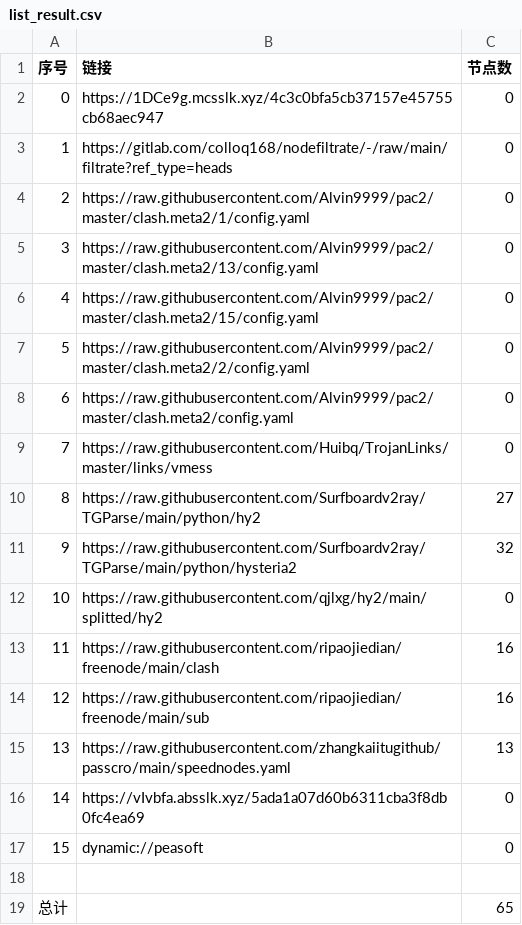
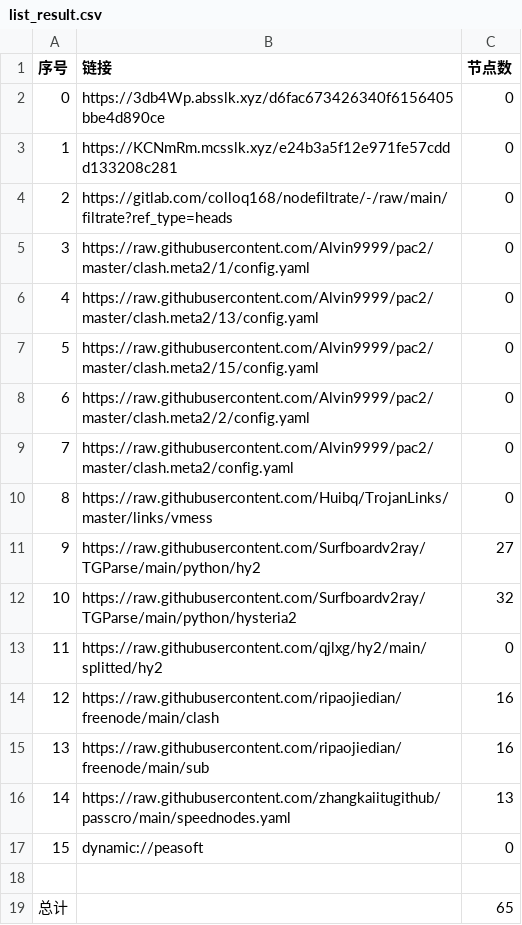
Before and after one commit to link8077/AutoMergePublicNodes, a CSV file: list_result.csv, drawn as a sheet; removed rows and columns are numbered as before the commit, all else as after; the diff names each change by its address in the sheet, - before the commit and + after, or states it on an @@ line.

```diff
--- a/list_result.csv
+++ b/list_result.csv
-B2 (链接): https://1DCe9g.mcsslk.xyz/4c3c0bfa5cb37157e45755cb68aec947
+B2 (链接): https://3db4Wp.absslk.xyz/d6fac673426340f6156405bbe4d890ce
+row 3: 1 | https://KCNmRm.mcsslk.xyz/e24b3a5f12e971fe57cddd133208c281 | 0
@@ column A (序号) renumbered between rows 4 and 16 @@
-row 16: 14 | https://vIvbfa.absslk.xyz/5ada1a07d60b6311cba3f8db0fc4ea69 | 0
```
Also changed, not shown: 20 other files.
